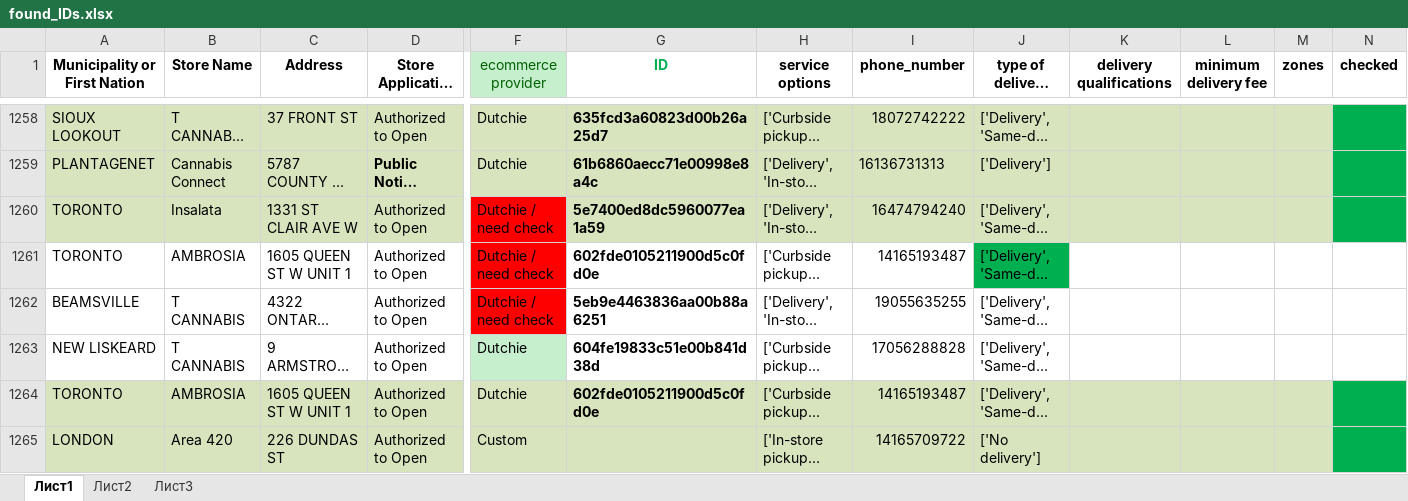
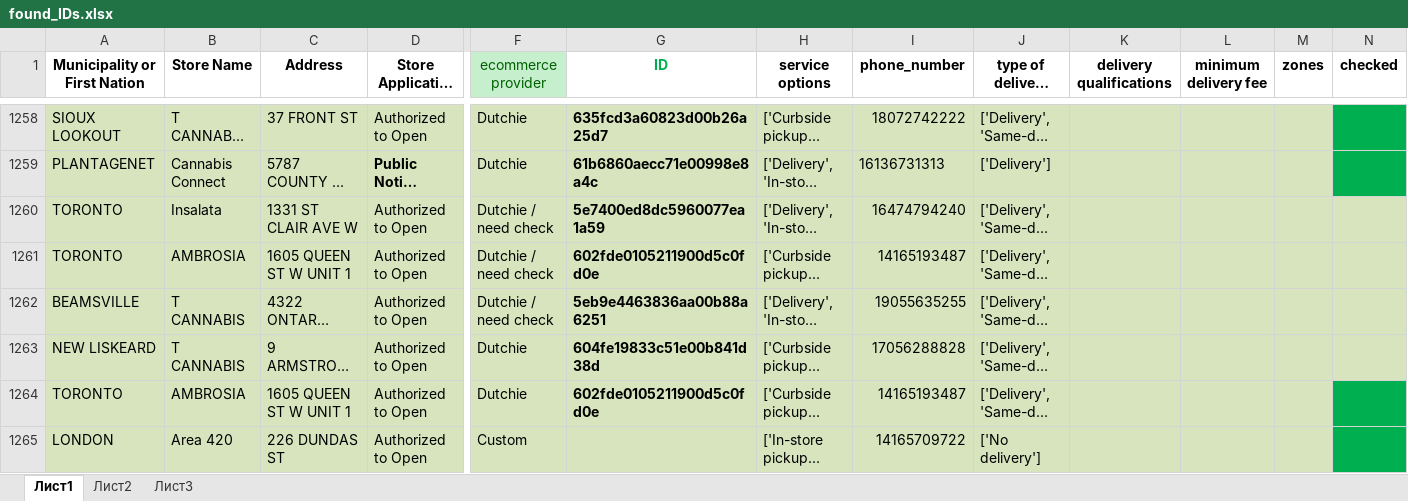
Before and after one commit to lyovaparsyan94/cannabis-shops-scraping, an Excel workbook: platform_scrapper/CANNABIS_RESULTS/found_IDs.xlsx, sheet Лист1, drawn as a sheet; only a part is shown, gaps mark what is left out; long unchanged cells end in …; values as stored, in another font and other column widths than the file's, no borders; the diff covers the shown part only; the diff names each change by its address in the sheet, - before the commit and + after, or states it on an @@ line.

```diff
--- a/platform_scrapper/CANNABIS_RESULTS/found_IDs.xlsx (sheet Лист1)
+++ b/platform_scrapper/CANNABIS_RESULTS/found_IDs.xlsx (sheet Лист1)
-F1260:F1262 fill: #FF0000
+F1260:F1262 fill: #D7E4BD
-N1260 fill: #00B050
+N1260 fill: #D7E4BD
-A1261:D1263 fill: none
+A1261:D1263 fill: #D7E4BD
-G1261:I1261 fill: none
+G1261:I1261 fill: #D7E4BD
-J1261 fill: #00B050
+J1261 fill: #D7E4BD
-K1261:N1261 fill: none
+K1261:N1261 fill: #D7E4BD
-G1262:N1263 fill: none
+G1262:N1263 fill: #D7E4BD
```
Also changed, not shown: 29 added rows and cell formats elsewhere in this sheet, platform_scrapper/data/cannabis_used_IDs.xlsx, platform_scrapper/data/fake_cannabis_used_IDs.xlsx, 47 other files.
